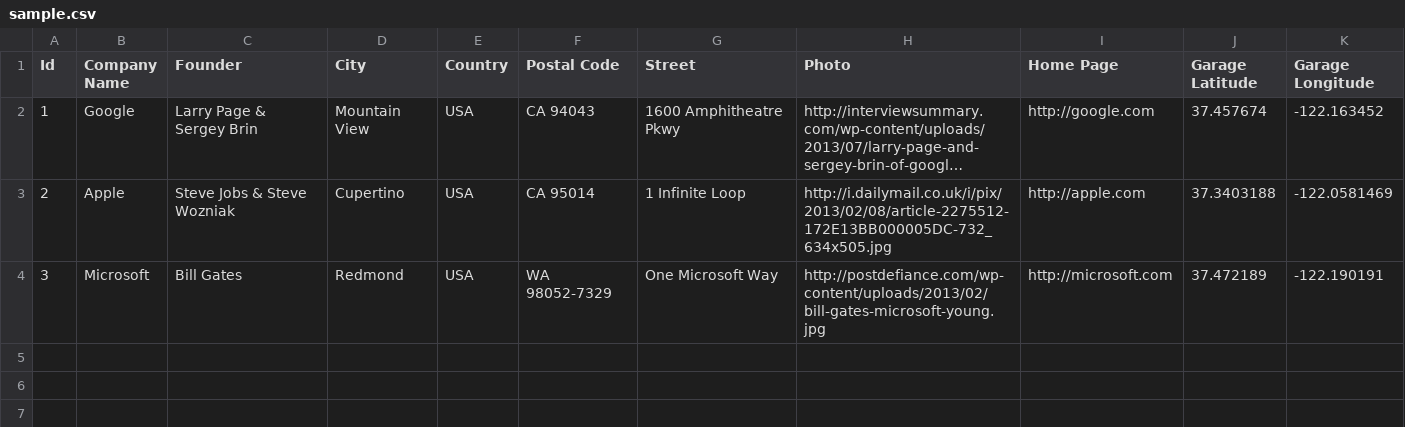
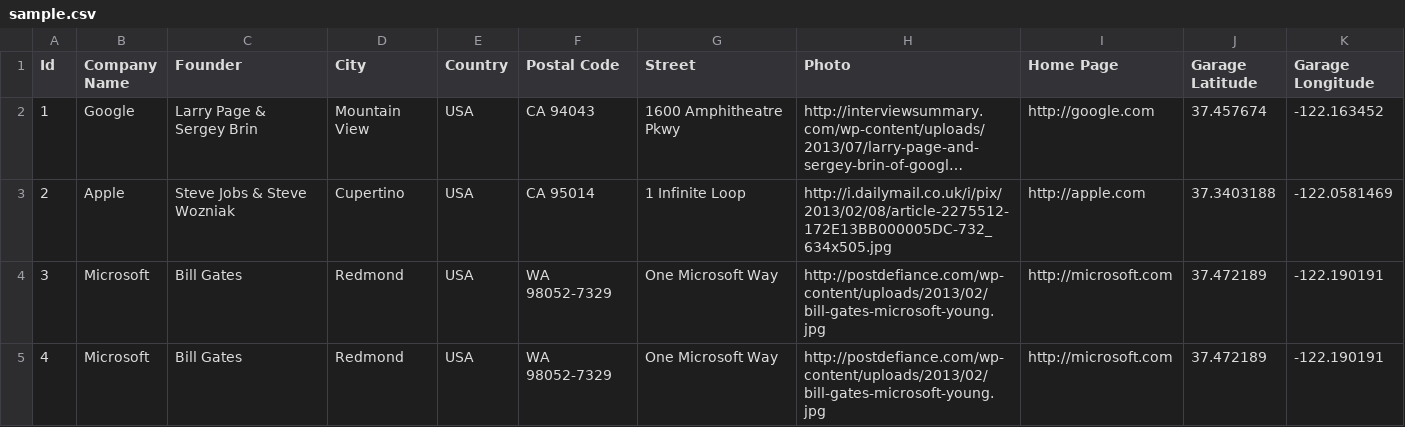
Before and after one commit to hwclass/bobs-quest, a CSV file: data/sample.csv, drawn as a sheet; long unchanged cells end in …; the diff names each change by its address in the sheet, - before the commit and + after, or states it on an @@ line.

```diff
--- a/data/sample.csv
+++ b/data/sample.csv
+row 5: 4 | Microsoft | Bill Gates | Redmond | USA | WA 98052-7329 | One Microsoft Way | http://postdefiance.com/wp-content/uploads/2013/02/bill-gates-microsoft-young.jpg | http://microsoft.com | 37.472189 | -122.190191
```
Also changed, not shown: 2 other files.
